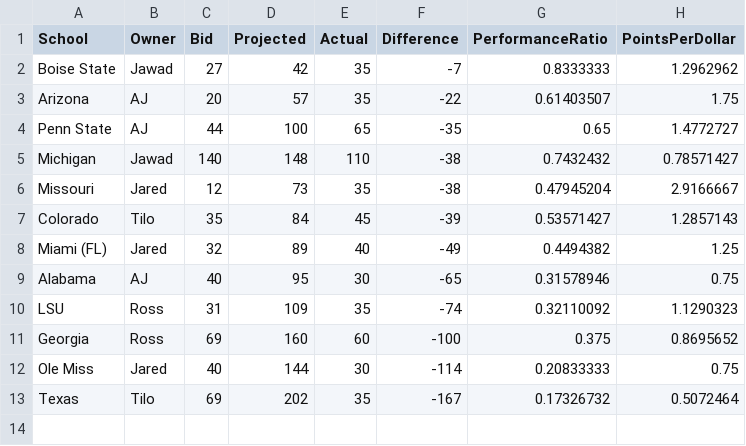
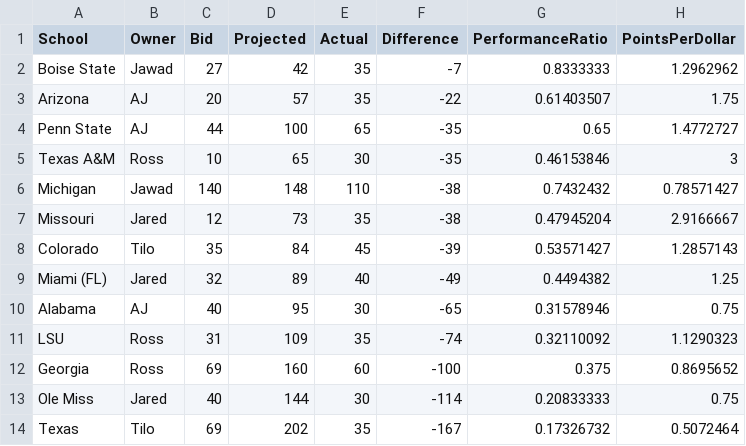
Before and after one commit to zo0o0ot/draft-scorer-nfl, a CSV file: leagify-result-stats/2025/2025LeagifySchoolStats.csv, drawn as a sheet; the diff names each change by its address in the sheet, - before the commit and + after, or states it on an @@ line.

```diff
--- a/leagify-result-stats/2025/2025LeagifySchoolStats.csv
+++ b/leagify-result-stats/2025/2025LeagifySchoolStats.csv
+row 5: Texas A&M | Ross | 10 | 65 | 30 | -35 | 0.46153846 | 3
```
Also changed, not shown: leagify-result-stats/2025/2025DraftPointsBySchool.csv, leagify-result-stats/2025/2025Flops.csv, 3 other files.
